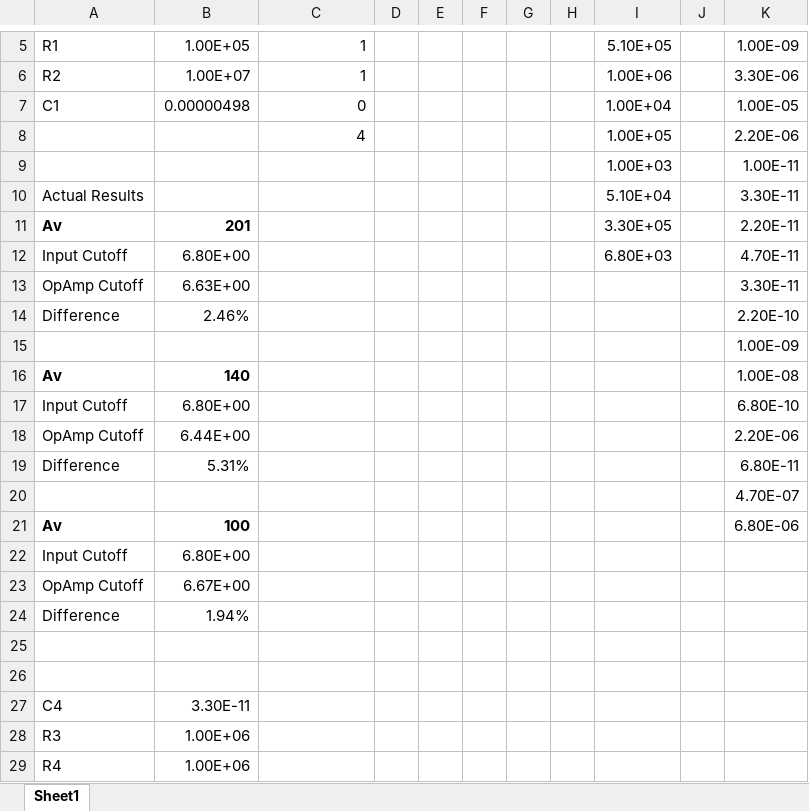
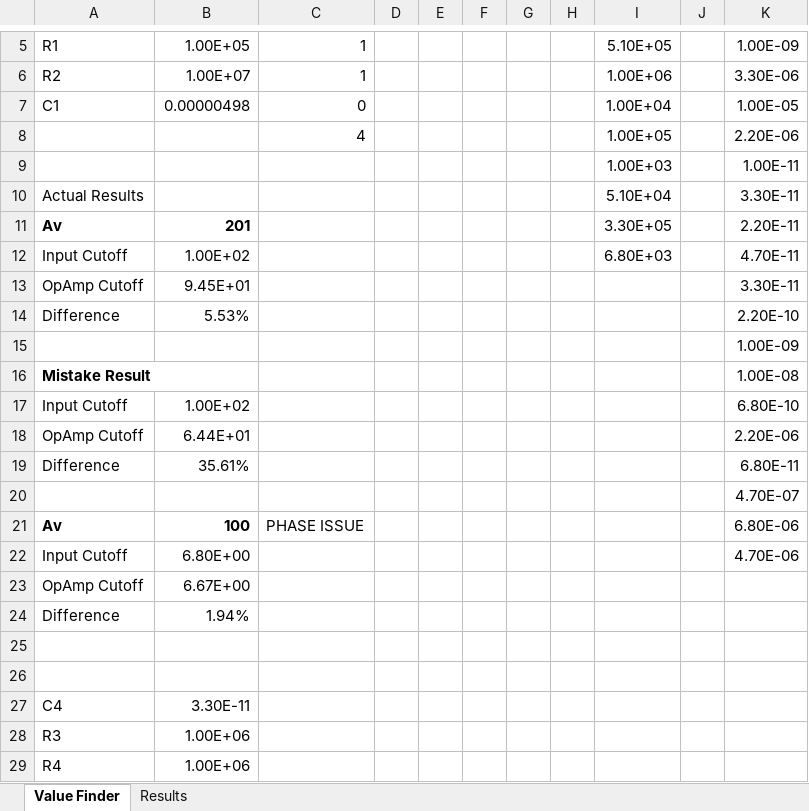
Before and after one commit to cononinator/Circuit_Design, an Excel workbook: Value Finder.xlsx, sheet Value Finder, drawn as a sheet; only a part is shown, gaps mark what is left out; values as stored, in another font and other column widths than the file's, no borders; charts and pictures and conditional formats not drawn; removed rows and columns are numbered as before the commit, all else as after; the diff names each change by its address in the sheet, - before the commit and + after, or states it on an @@ line.

Commit message:
Update Test.asc parameters and add new Instrument.asc schematic
- Changed frequency parameter in Test.asc from 1 to 100.
- Added new Instrument.asc file containing a detailed schematic with multiple components and connections.
- Updated the Value Finder.xlsx file to reflect changes in component values.

```diff
--- a/Value Finder.xlsx (sheet Value Finder)
+++ b/Value Finder.xlsx (sheet Value Finder)
-sheet tab: Sheet1
+sheet tab: Value Finder
+sheet tab: Results
-B12: 6.80E+00
+B12: 1.00E+02
-B13: 6.63E+00
+B13: 9.45E+01
-B14: 2.46%
+B14: 5.53%
-row 16: Av | 140 |  |  |  |  |  |  |  |  | 1.00E-08
+row 16: Mistake Result |  |  |  |  |  |  |  |  |  | 1.00E-08
-B17: 6.80E+00
+B17: 1.00E+02
-B18: 6.44E+00
+B18: 6.44E+01
-B19: 5.31%
+B19: 35.61%
-C21: (empty)
+C21: PHASE ISSUE
-K22: (empty)
+K22: 4.70E-06
```
Also changed, not shown: charts or pictures, 40 other files.
